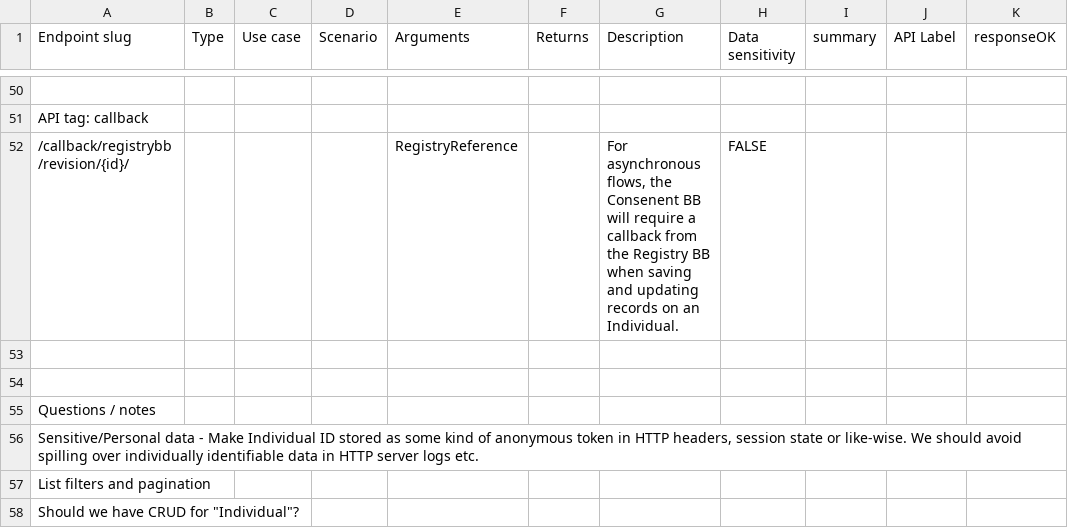
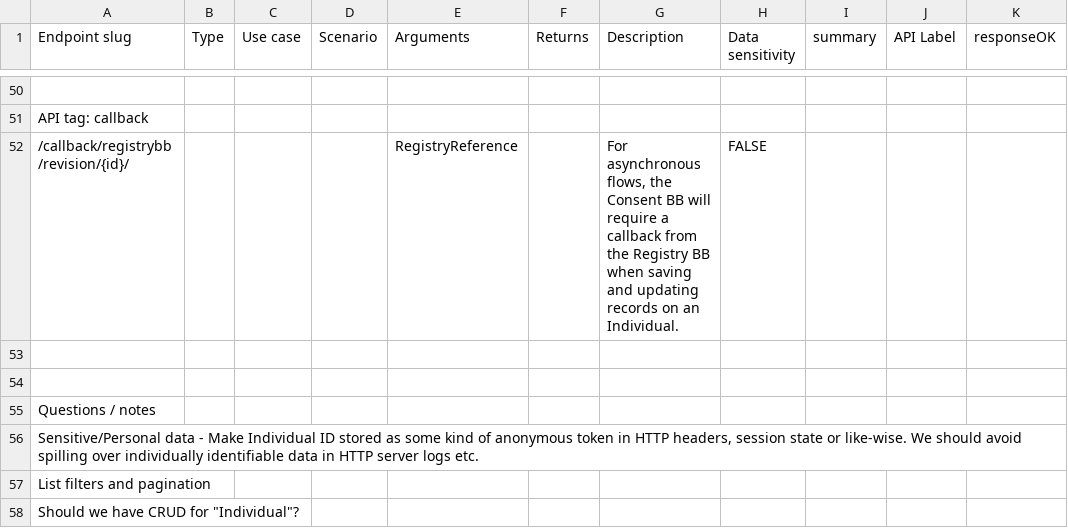
Before and after one commit to GovStackWorkingGroup/bb-consent, a CSV file: api/GovStack Consent BB API endpoints - endpoints.csv, drawn as a sheet; only a part is shown, gaps mark what is left out; the diff covers the shown part only; the diff names each change by its address in the sheet, - before the commit and + after, or states it on an @@ line.

```diff
--- a/api/GovStack Consent BB API endpoints - endpoints.csv
+++ b/api/GovStack Consent BB API endpoints - endpoints.csv
-G52 (Description): …flows, the Consenent BB will…
+G52 (Description): …flows, the Consent BB will…
```
Also changed, not shown: 19 edited cells elsewhere in this file, 2 other files.
